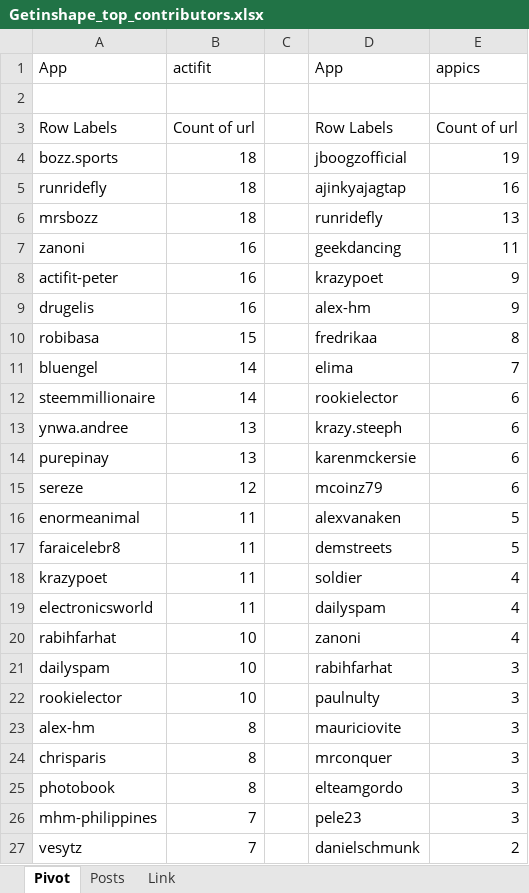
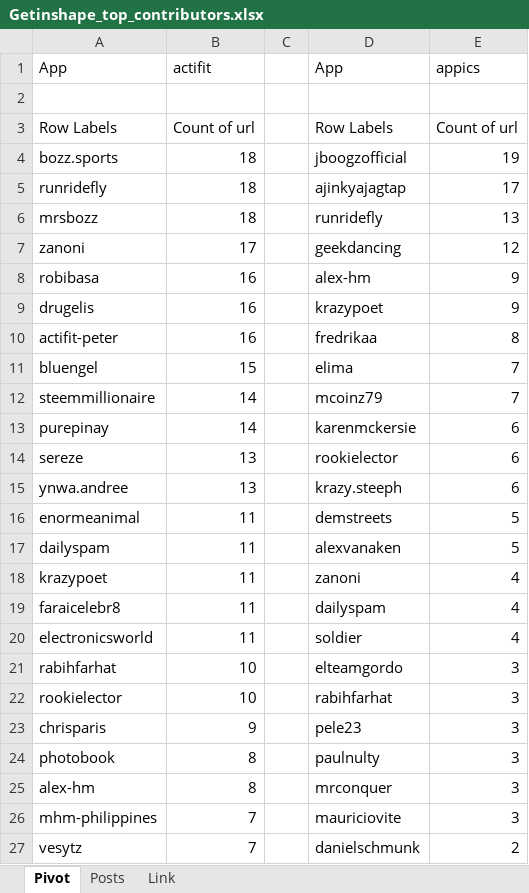
Before and after one commit to stats-generator/Actifit, an Excel workbook: Getinshape_top_contributors.xlsx, sheet Pivot, drawn as a sheet; only a part is shown; values as stored, in another font and other column widths than the file's, no borders; removed rows and columns are numbered as before the commit, all else as after; the diff covers the shown part only; the diff names each change by its address in the sheet, - before the commit and + after, or states it on an @@ line.

Commit message:
Add files via upload

```diff
--- a/Getinshape_top_contributors.xlsx (sheet Pivot)
+++ b/Getinshape_top_contributors.xlsx (sheet Pivot)
-E5: 16
+E5: 17
-B7: 16
+B7: 17
-E7: 11
+E7: 12
-A8: actifit-peter
+A8: robibasa
-D8: krazypoet
+D8: alex-hm
-D9: alex-hm
+D9: krazypoet
-A10: robibasa
+A10: actifit-peter
-B10: 15
+B10: 16
-B11: 14
+B11: 15
-D12: rookielector
+D12: mcoinz79
-E12: 6
+E12: 7
+row 13: purepinay | 14 |  | karenmckersie | 6
+row 14: sereze | 13 |  | rookielector | 6
-row 14: purepinay | 13 |  | karenmckersie | 6
-row 15: sereze | 12 |  | mcoinz79 | 6
-D16: alexvanaken
+D16: demstreets
-A17: faraicelebr8
+A17: dailyspam
-D17: demstreets
+D17: alexvanaken
-D18: soldier
+D18: zanoni
+row 19: faraicelebr8 | 11 |  | dailyspam | 4
-D20: dailyspam
+D20: soldier
-D21: zanoni
+D21: elteamgordo
-E21: 4
+E21: 3
-row 21: dailyspam | 10 |  | rabihfarhat | 3
-D22: paulnulty
+D22: rabihfarhat
-row 23: alex-hm | 8 |  | mauriciovite | 3
-B23: 8
+B23: 9
-D23: mrconquer
+D23: pele23
-D24: elteamgordo
+D24: paulnulty
+row 25: alex-hm | 8 |  | mrconquer | 3
-D26: pele23
+D26: mauriciovite
```
Also changed, not shown: 33 edited cells elsewhere in this sheet, sheet Posts.
